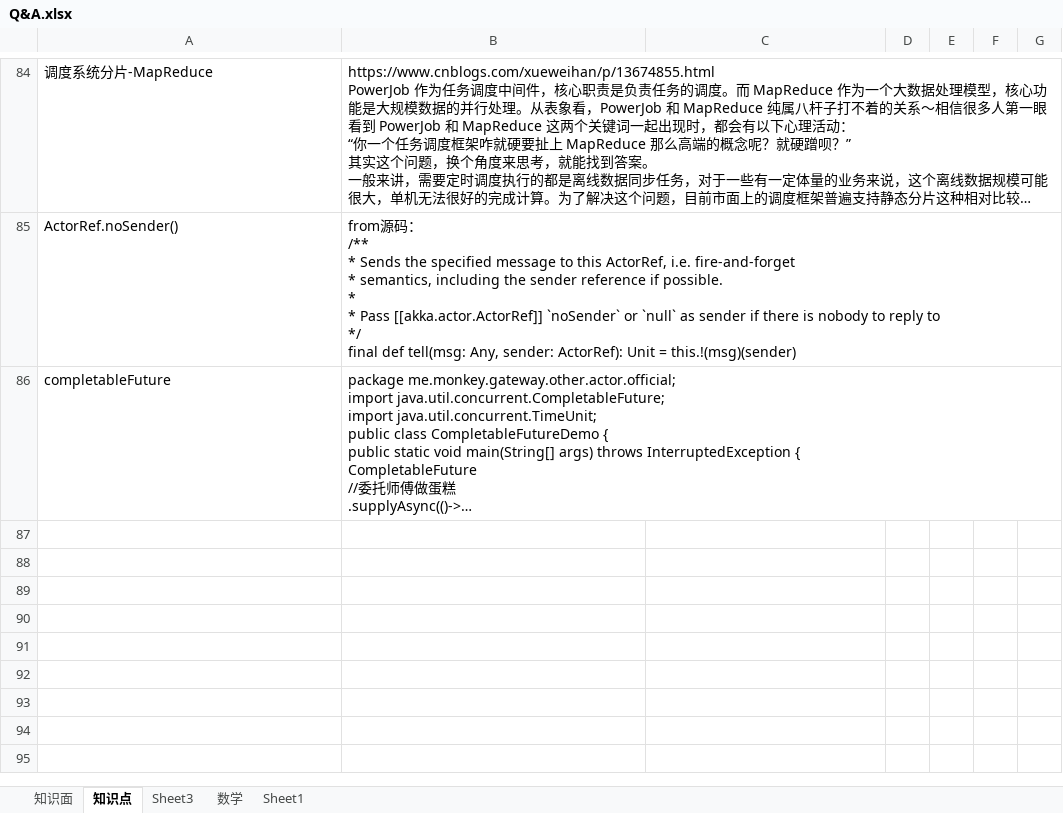
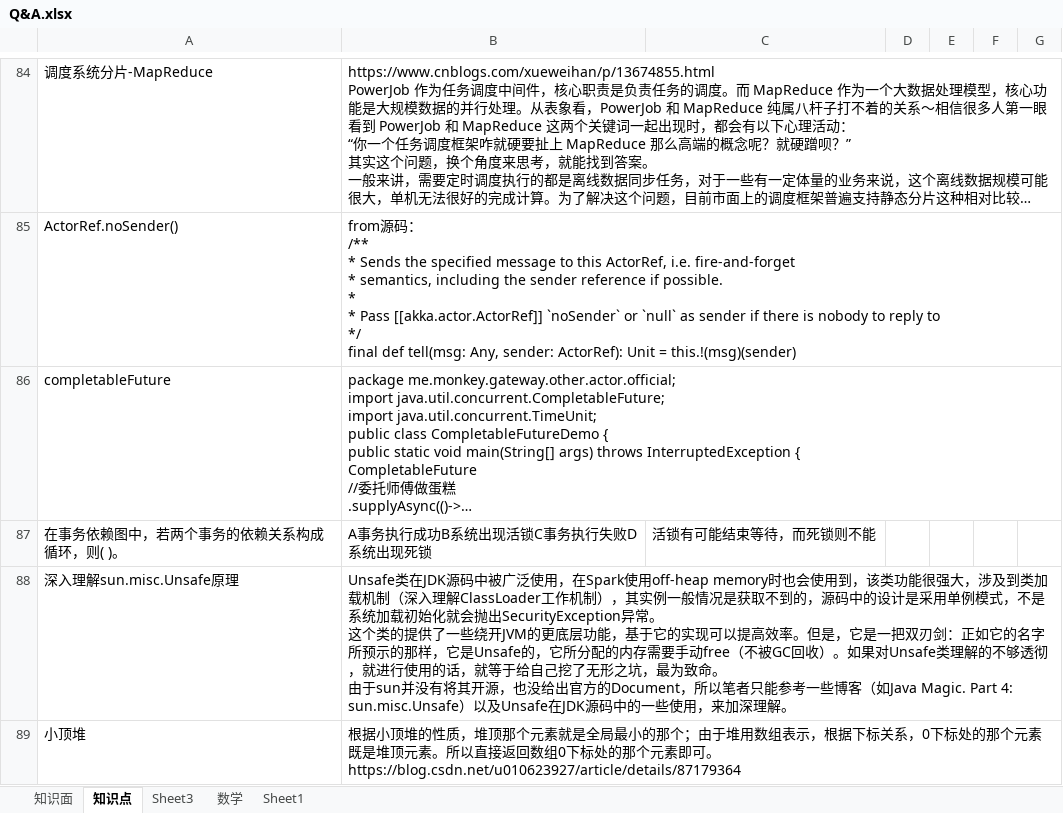
Before and after one commit to monkey123123/concurrentproject, an Excel workbook: reference/Q&A.xlsx, sheet 知识点, drawn as a sheet; only a part is shown, gaps mark what is left out; long unchanged cells end in …; values as stored, in another font and other column widths than the file's, no borders; ↵ is a line break in a cell; the diff names each change by its address in the sheet, - before the commit and + after, or states it on an @@ line.

```diff
--- a/reference/Q&A.xlsx (sheet 知识点)
+++ b/reference/Q&A.xlsx (sheet 知识点)
+row 87: 在事务依赖图中，若两个事务的依赖关系构成循环，则( )。 | A事务执行成功B系统出现活锁C事务执行失败D系统出现死锁 | 活锁有可能结束等待，而死锁则不能
+row 88: 深入理解sun.misc.Unsafe原理 | Unsafe类在JDK源码中被广泛使用，在Spark使用off-heap memory时也会使用到，该类功能很强大，涉及到类加载机制（深入理解ClassLoader工作机制），其实例一般情况是获取不到的，源码中的设计是采用单例模式，不是系统加载初始化就会抛出SecurityException异常。 ↵ 这个类的提供了一些绕开JVM的更底层功能，基于它的实现可以提高效率。但是，它是一把双刃剑：正如它的名字所预示的那样，它是Unsafe的，它所分配的内存需要手动free（不被GC回收）。如果对Unsafe类理解的不够透彻，就进行使用的话，就等于给自己挖了无形之坑，最为致命。 ↵ 由于sun并没有将其开源，也没给出官方的Document，所以笔者只能参考一些博客（如Java Magic. Part 4: sun.misc.Unsafe）以及Unsafe在JDK源码中的一些使用，来加深理解。
+row 89: 小顶堆 | 根据小顶堆的性质，堆顶那个元素就是全局最小的那个；由于堆用数组表示，根据下标关系，0下标处的那个元素既是堆顶元素。所以直接返回数组0下标处的那个元素即可。 ↵ https://blog.csdn.net/u010623927/article/details/87179364
```
Also changed, not shown: sheet 知识面, 28 other files.
